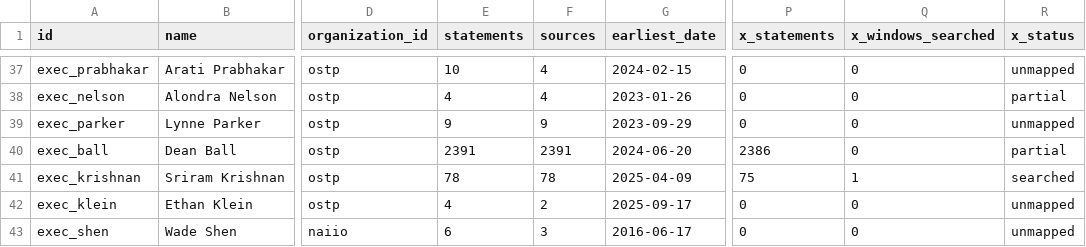
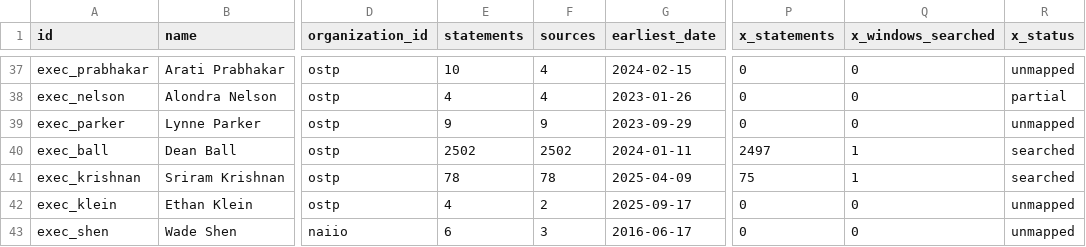
Before and after one commit to harshul-basava/what-washington-says-about-ai, a CSV file: site/data/federal_coverage.csv, drawn as a sheet; only a part is shown, gaps mark what is left out; the diff names each change by its address in the sheet, - before the commit and + after, or states it on an @@ line.

```diff
--- a/site/data/federal_coverage.csv
+++ b/site/data/federal_coverage.csv
-E40 (statements): 2391
+E40 (statements): 2502
-F40 (sources): 2391
+F40 (sources): 2502
-G40 (earliest_date): 2024-06-20
+G40 (earliest_date): 2024-01-11
-P40 (x_statements): 2386
+P40 (x_statements): 2497
-Q40 (x_windows_searched): 0
+Q40 (x_windows_searched): 1
-R40 (x_status): partial
+R40 (x_status): searched
```
Also changed, not shown: site/data/policies.csv, 11 other files.
